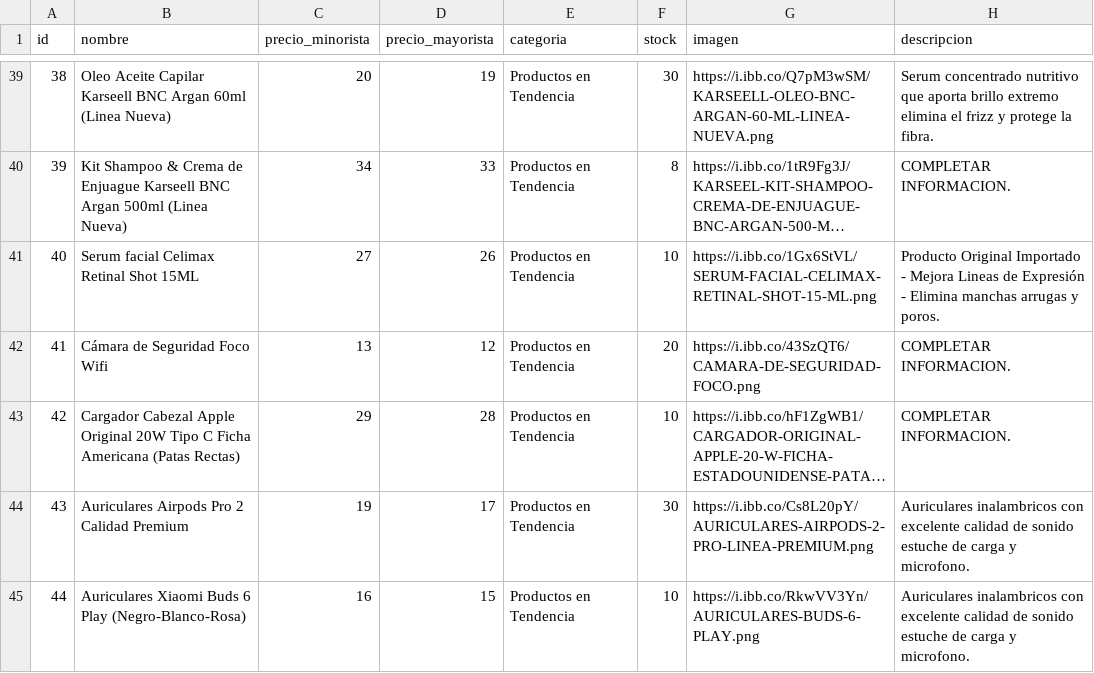
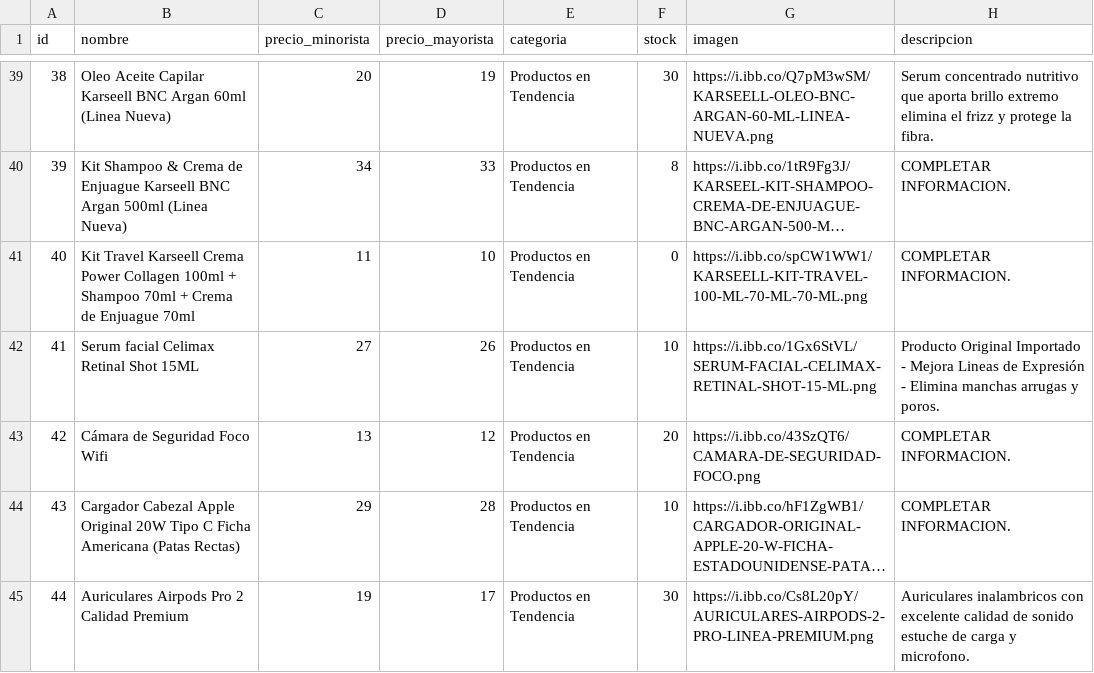
Before and after one commit to tevo-mdp/prueba_caipser, a CSV file: productos.csv, drawn as a sheet; only a part is shown, gaps mark what is left out; the shorter side is filled out with more unchanged rows; long unchanged cells end in …; addresses are those after the commit; the diff names each change by its address in the sheet, - before the commit and + after, or states it on an @@ line.

Commit message:
Update productos.csv with new product entries

```diff
--- a/productos.csv
+++ b/productos.csv
+row 41: 40 | Kit Travel Karseell Crema Power Collagen 100ml + Shampoo 70ml + Crema de Enjuague 70ml | 11 | 10 | Productos en Tendencia | 0 | https://i.ibb.co/spCW1WW1/KARSEELL-KIT-TRAVEL-100-ML-70-ML-70-ML.png | COMPLETAR INFORMACION.
@@ column A (id) renumbered from row 42 down @@
```
